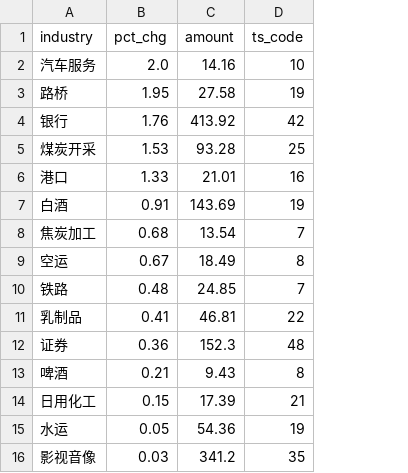
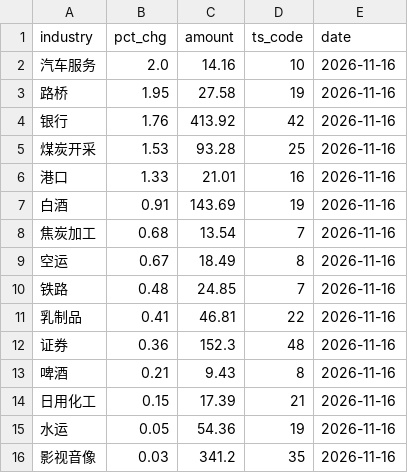
Before and after one commit to Chilamlam/chilam-club-web, a CSV file: data/sector_hot.csv, drawn as a sheet; the diff names each change by its address in the sheet, - before the commit and + after, or states it on an @@ line.

```diff
--- a/data/sector_hot.csv
+++ b/data/sector_hot.csv
+column E (date), rows 2-16: all 2026-11-16
```
Also changed, not shown: 3 other files.
